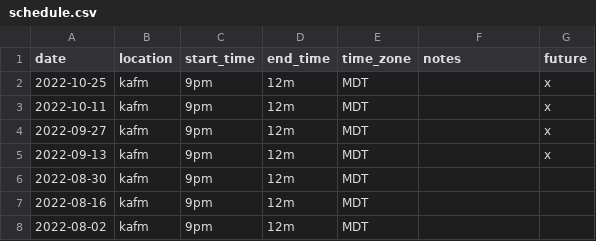
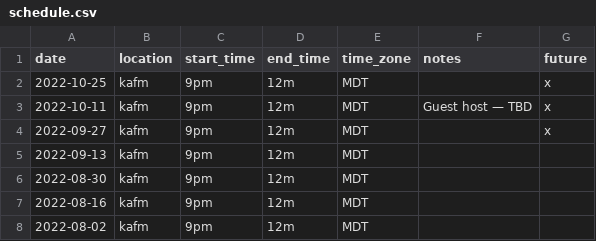
Before and after one commit to ubikorp/lacking.org, a CSV file: _data/schedule.csv, drawn as a sheet; only a part is shown.

Commit message:
Update schedule

```diff
--- a/_data/schedule.csv
+++ b/_data/schedule.csv
@@ -2,5 +2,5 @@ date,location,start_time,end_time,time_zone,notes,future
 2022-10-25,kafm,9pm,12m,MDT,,x
-2022-10-11,kafm,9pm,12m,MDT,,x
+2022-10-11,kafm,9pm,12m,MDT,Guest host — TBD,x
 2022-09-27,kafm,9pm,12m,MDT,,x
-2022-09-13,kafm,9pm,12m,MDT,,x
+2022-09-13,kafm,9pm,12m,MDT,,
 2022-08-30,kafm,9pm,12m,MDT,,
```
